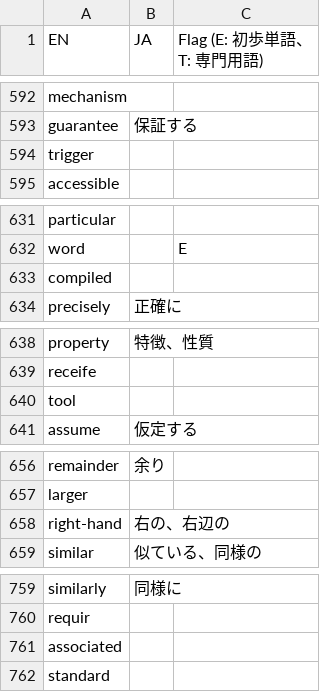
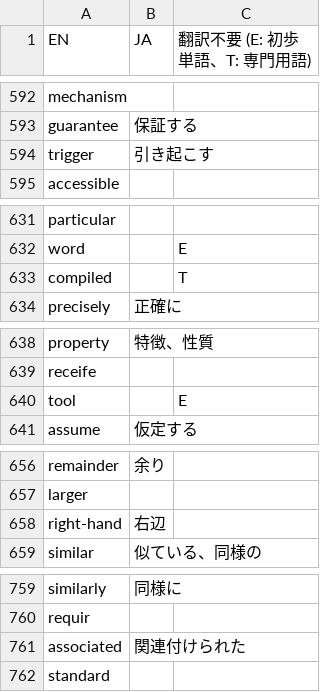
Before and after one commit to DQNEO/gospec-analyzer, a TSV file: data/dic.ja.tsv, drawn as a sheet; only a part is shown, gaps mark what is left out; the diff covers the shown part only.

```diff
--- a/data/dic.ja.tsv
+++ b/data/dic.ja.tsv
@@ -1 +1 @@
-EN	JA	Flag (E: 初歩単語、T: 専門用語)
+EN	JA	翻訳不要 (E: 初歩単語、T: 専門用語)
@@ -593,3 +593,3 @@ mechanism
 guarantee	保証する	
-trigger		
+trigger	引き起こす	
 accessible		
@@ -632,3 +632,3 @@ particular
 word		E
-compiled		
+compiled		T
 precisely	正確に	
@@ -639,3 +639,3 @@ property	特徴、性質
 receife		
-tool		
+tool		E
 assume	仮定する	
@@ -657,3 +657,3 @@ remainder	余り
 larger		
-right-hand	右の、右辺の	
+right-hand	右辺	
 similar	似ている、同様の	
@@ -760,3 +760,3 @@ similarly	同様に
 requir		
-associated		
+associated	関連付けられた	
 standard		
```
Also changed, not shown: 20 edited cells elsewhere in this file.
